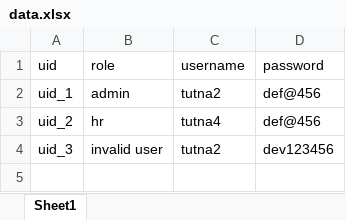
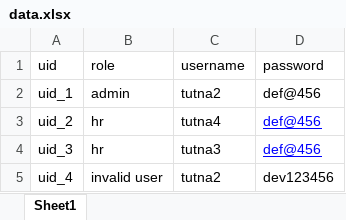
Before and after one commit to huynq0103/intranet-e2e-testing, an Excel workbook: data/data.xlsx, sheet Sheet1, drawn as a sheet; values as stored, in another font and other column widths than the file's, no borders; the diff names each change by its address in the sheet, - before the commit and + after, or states it on an @@ line.

```diff
--- a/data/data.xlsx (sheet Sheet1)
+++ b/data/data.xlsx (sheet Sheet1)
@@ D3:D4 underline: off → on, text colour: black → #0000FF @@
-B4 (role): invalid user
+B4 (role): hr
-C4 (username): tutna2
+C4 (username): tutna3
-D4 (password): dev123456
+D4 (password): def@456
+row 5: uid_4 | invalid user | tutna2 | dev123456
```
Also changed, not shown: 15 other files.
